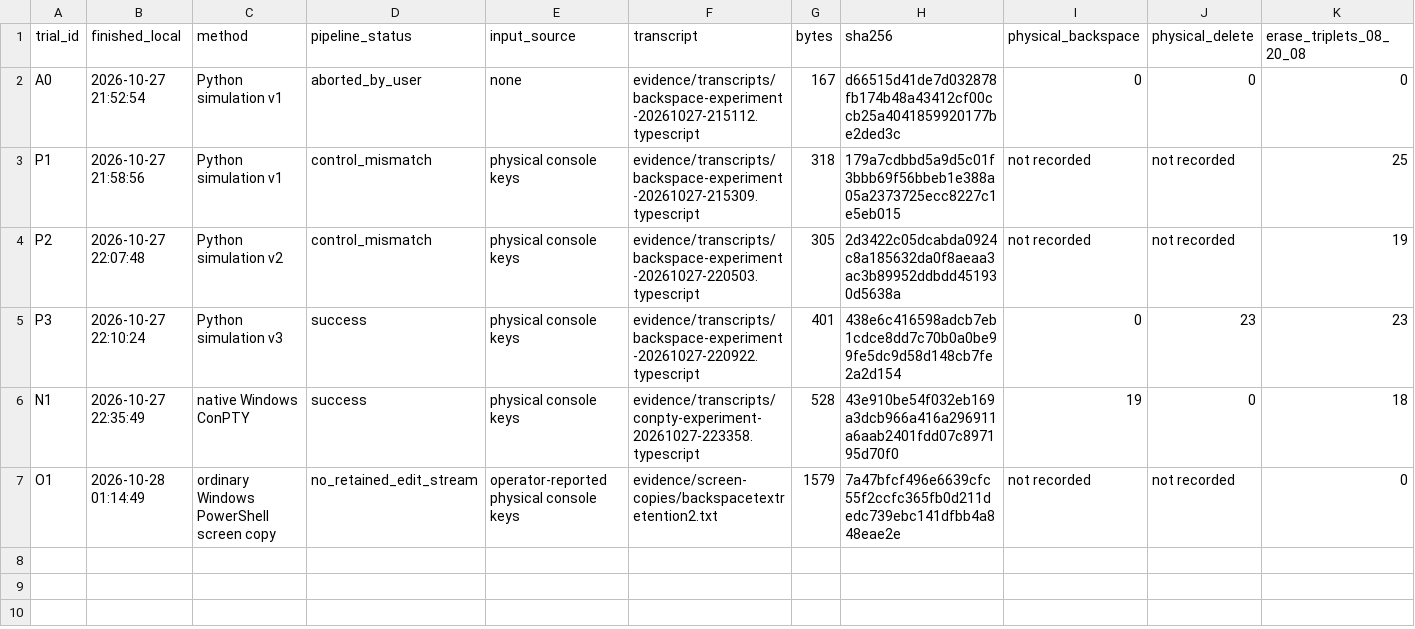
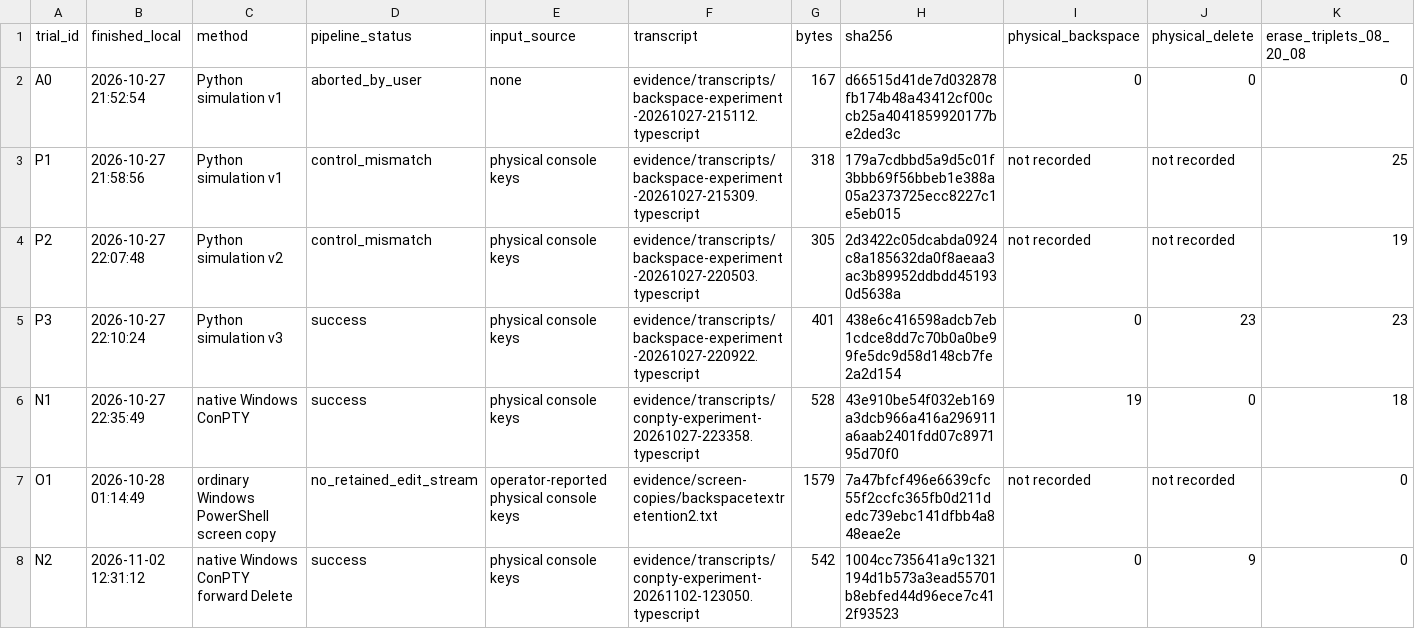
Before and after one commit to oliviamckee/backspace-retention-windows-study, a CSV file: data/trials.csv, drawn as a sheet; only a part is shown; rows hold the shown columns only; the diff names each change by its address in the sheet, - before the commit and + after, or states it on an @@ line.

Commit message:
Add physical Windows forward-Delete trial

```diff
--- a/data/trials.csv
+++ b/data/trials.csv
+row 8: N2 | 2026-11-02 12:31:12 | native Windows ConPTY forward Delete | success | physical console keys | evidence/transcripts/conpty-experiment-20261102-123050.typescript | 542 | 1004cc735641a9c1321194d1b573a3ead55701b8ebfed44d96ece7c412f93523 | 0 | 9 | 0
```
Also changed, not shown: 10 other files.
